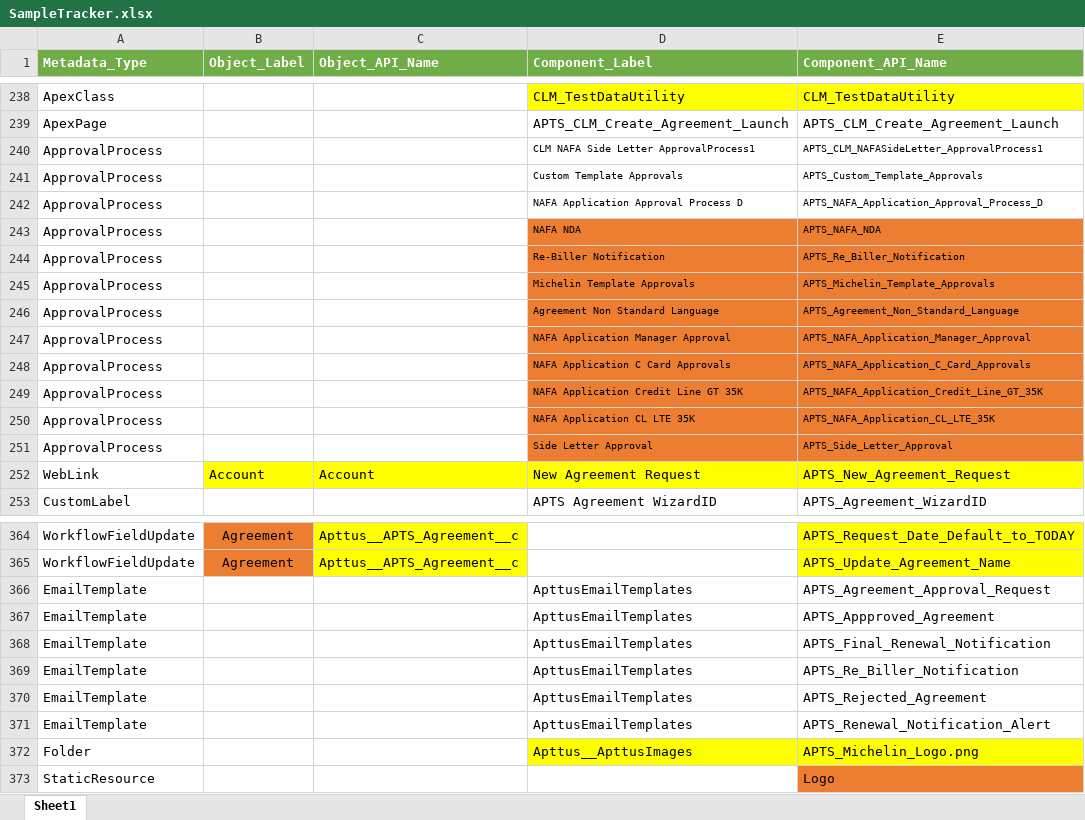
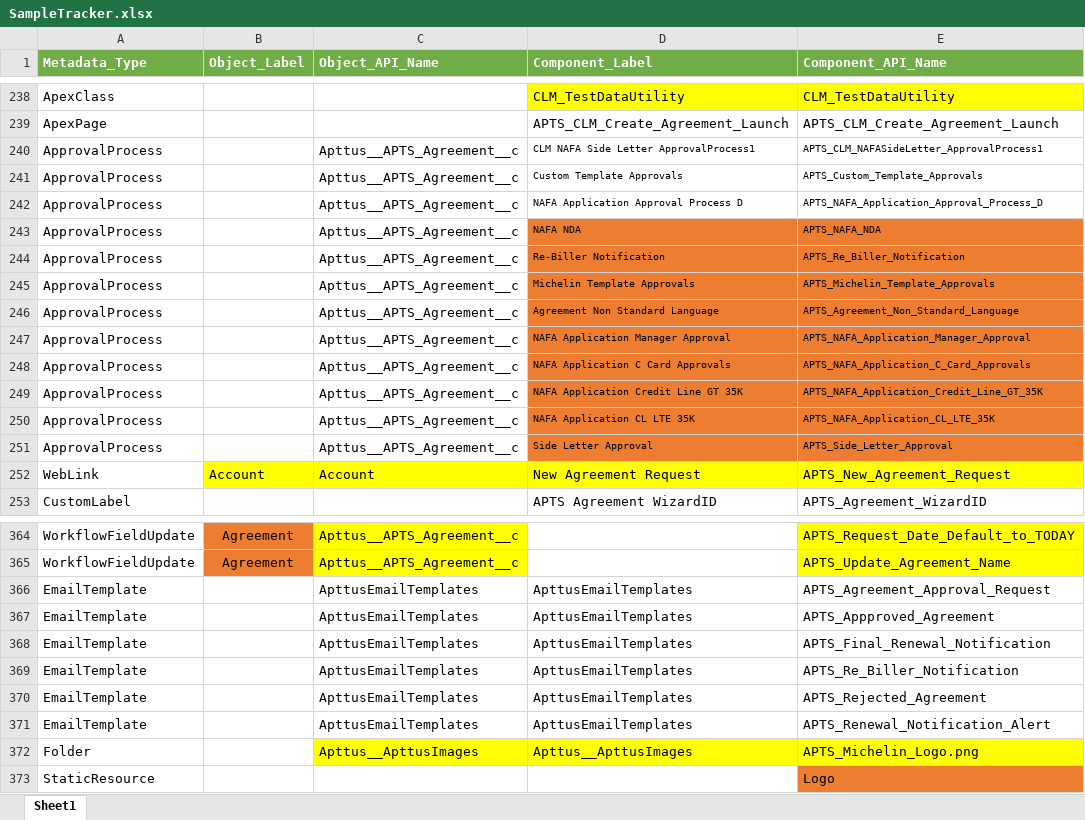
Before and after one commit to sivakumar85/package-from-xlsx, an Excel workbook: SampleTracker.xlsx, sheet Sheet1, drawn as a sheet; only a part is shown, gaps mark what is left out; values as stored, in another font and other column widths than the file's, no borders; the diff names each change by its address in the sheet, - before the commit and + after, or states it on an @@ line.

```diff
--- a/SampleTracker.xlsx (sheet Sheet1)
+++ b/SampleTracker.xlsx (sheet Sheet1)
-C240:C251 (Object_API_Name): (empty)
+C240:C251 (Object_API_Name): Apttus__APTS_Agreement__c
-C366:C371 (Object_API_Name): (empty)
+C366:C371 (Object_API_Name): ApttusEmailTemplates
-C372 (Object_API_Name): (empty)
+C372 (Object_API_Name): Apttus__ApttusImages
-C372 fill: none
+C372 fill: #FFFF00
```
Also changed, not shown: 2 other files.
